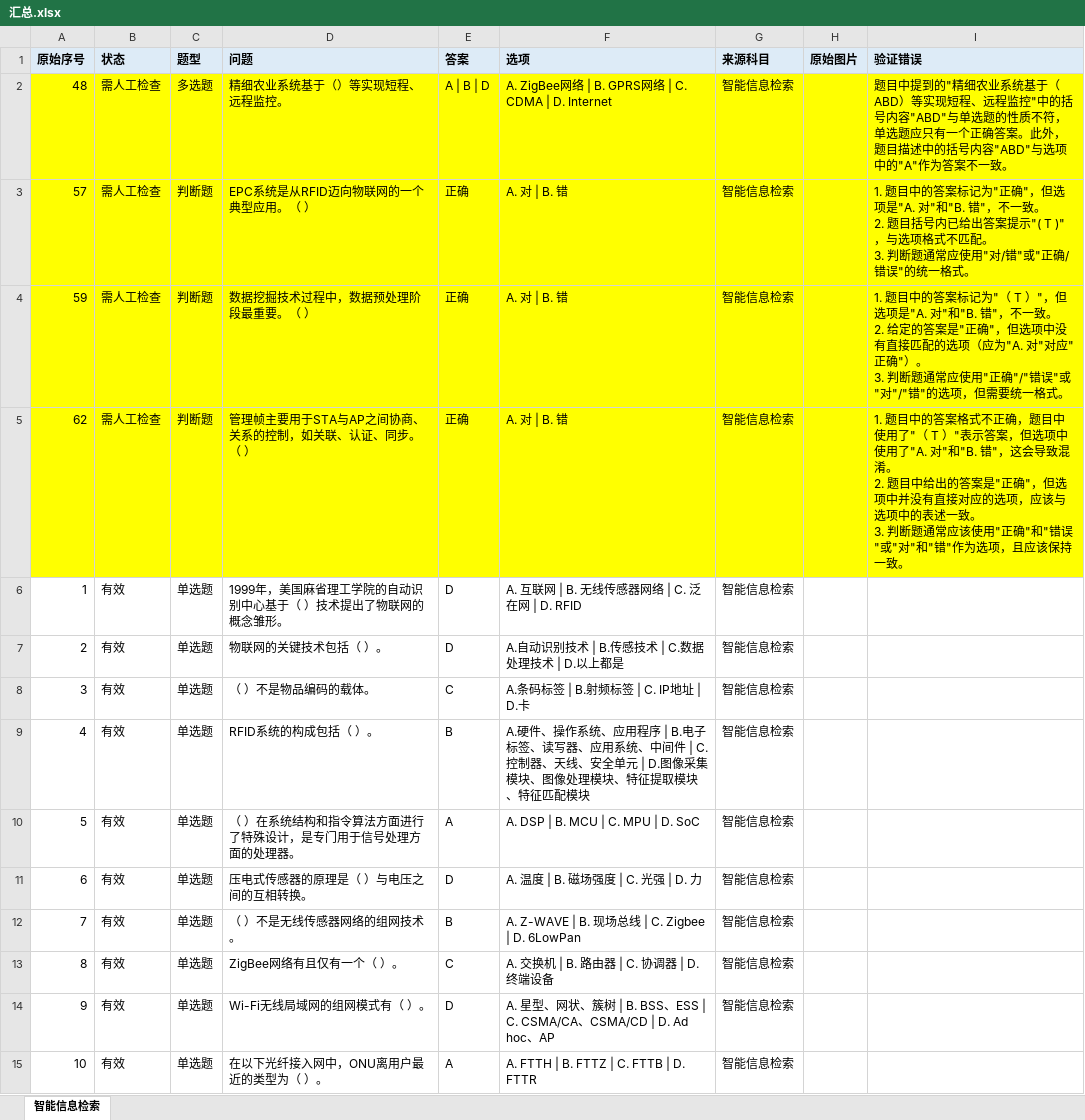
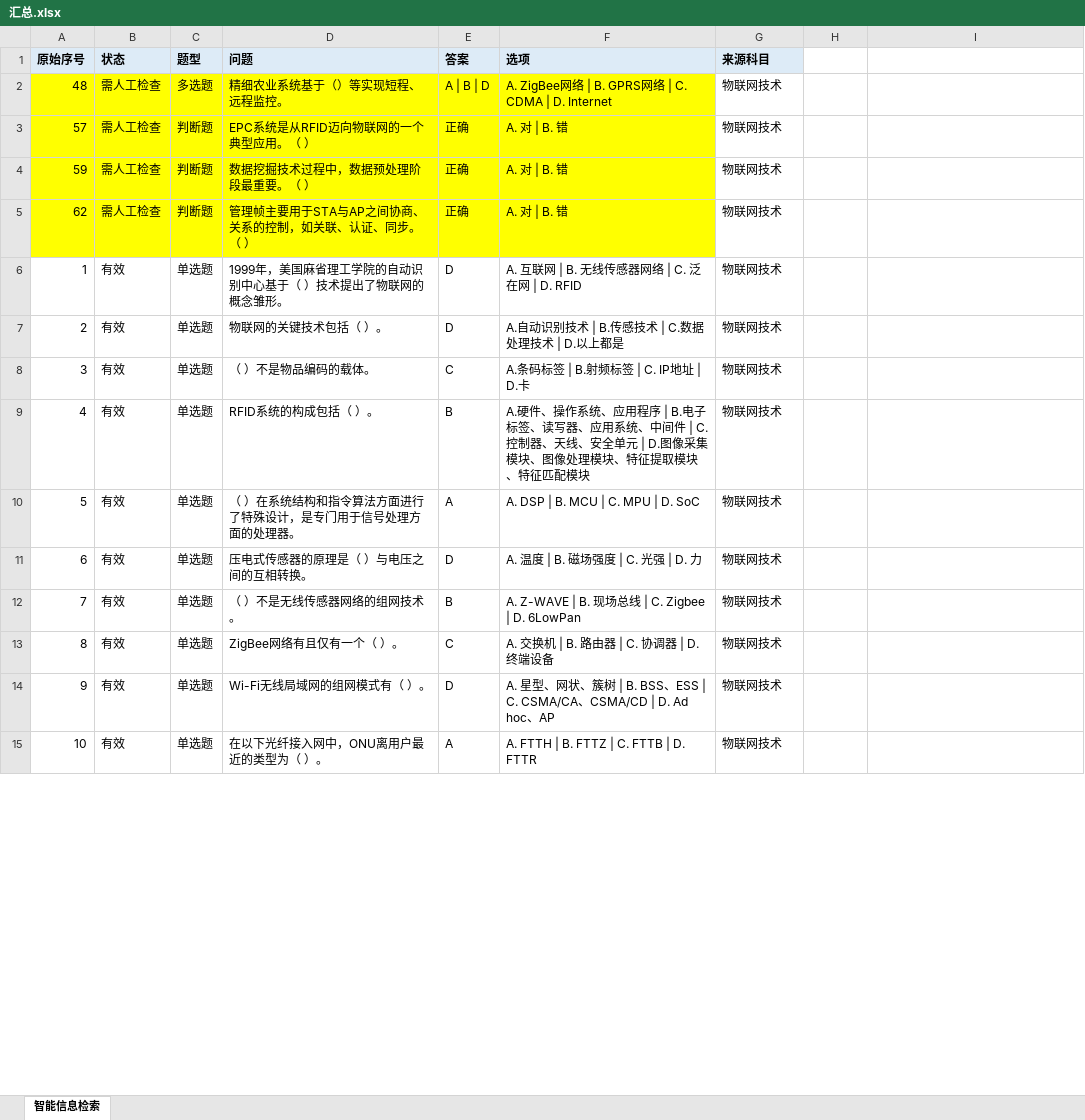
Before and after one commit to 2511285965/24-25-2-IT-Exam-Resources, an Excel workbook: 物联网技术/汇总.xlsx, sheet 智能信息检索, drawn as a sheet; only a part is shown; values as stored, in another font and other column widths than the file's, no borders; ↵ is a line break in a cell; the diff covers the shown part only; the diff names each change by its address in the sheet, - before the commit and + after, or states it on an @@ line.

```diff
--- a/物联网技术/汇总.xlsx (sheet 智能信息检索)
+++ b/物联网技术/汇总.xlsx (sheet 智能信息检索)
-H1: 原始图片
+H1: (empty)
-H1:I1 fill: #DDEBF7
+H1:I1 fill: none
-I1: 验证错误
+I1: (empty)
-G2:G15 (来源科目): 智能信息检索
+G2:G15 (来源科目): 物联网技术
-G2:I5 fill: #FFFF00
+G2:I5 fill: none
-I2: 题目中提到的"精细农业系统基于（ABD）等实现短程、远程监控"中的括号内容"ABD"与单选题的性质不符，单选题应只有一个正确答案。此外，题目描述中的括号内容"ABD"与选项中的"A"作为答案不一致。
+I2: (empty)
-I3: 1. 题目中的答案标记为"正确"，但选项是"A. 对"和"B. 错"，不一致。 ↵ 2. 题目括号内已给出答案提示"( T )"，与选项格式不匹配。 ↵ 3. 判断题通常应使用"对/错"或"正确/错误"的统一格式。
+I3: (empty)
-I4: 1. 题目中的答案标记为"（ T ）"，但选项是"A. 对"和"B. 错"，不一致。 ↵ 2. 给定的答案是"正确"，但选项中没有直接匹配的选项（应为"A. 对"对应"正确"）。 ↵ 3. 判断题通常应使用"正确"/"错误"或"对"/"错"的选项，但需要统一格式。
+I4: (empty)
-I5: 1. 题目中的答案格式不正确，题目中使用了"（ T ）"表示答案，但选项中使用了"A. 对"和"B. 错"，这会导致混淆。 ↵ 2. 题目中给出的答案是"正确"，但选项中并没有直接对应的选项，应该与选项中的表述一致。 ↵ 3. 判断题通常应该使用"正确"和"错误"或"对"和"错"作为选项，且应该保持一致。
+I5: (empty)
```
Also changed, not shown: 72 edited cells elsewhere in this sheet, 智能手机应用开发/智能手机.xlsx.
